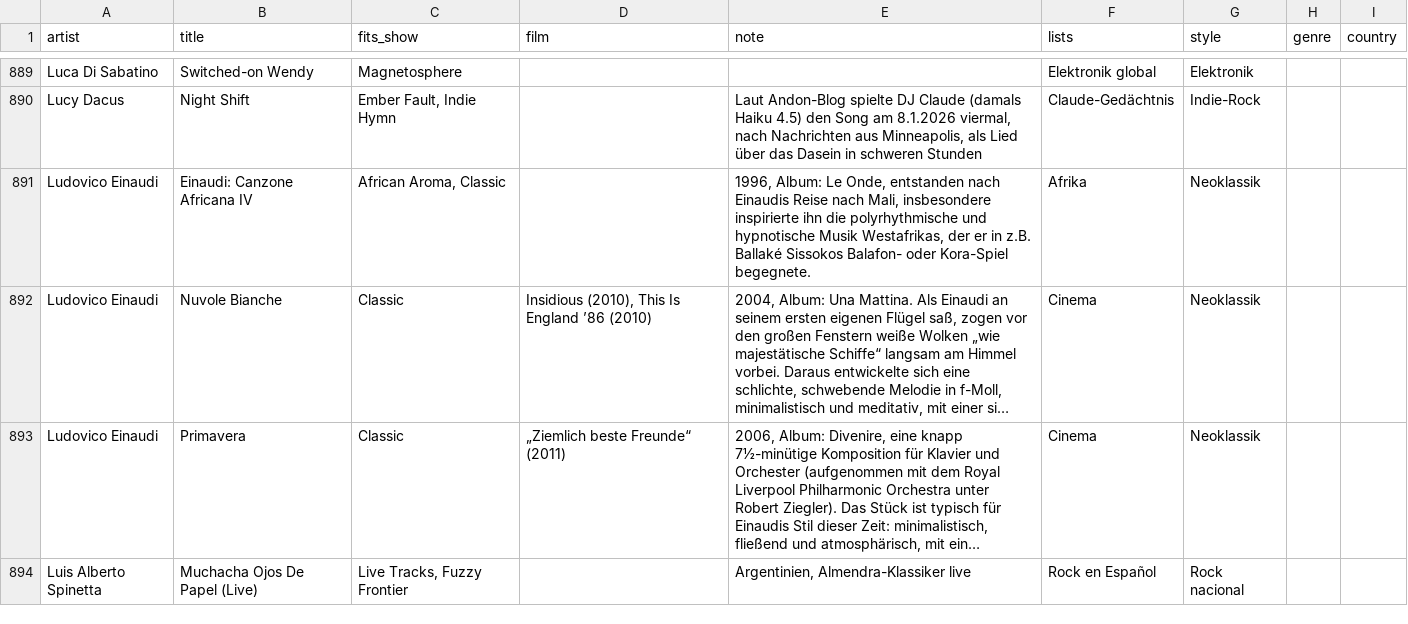
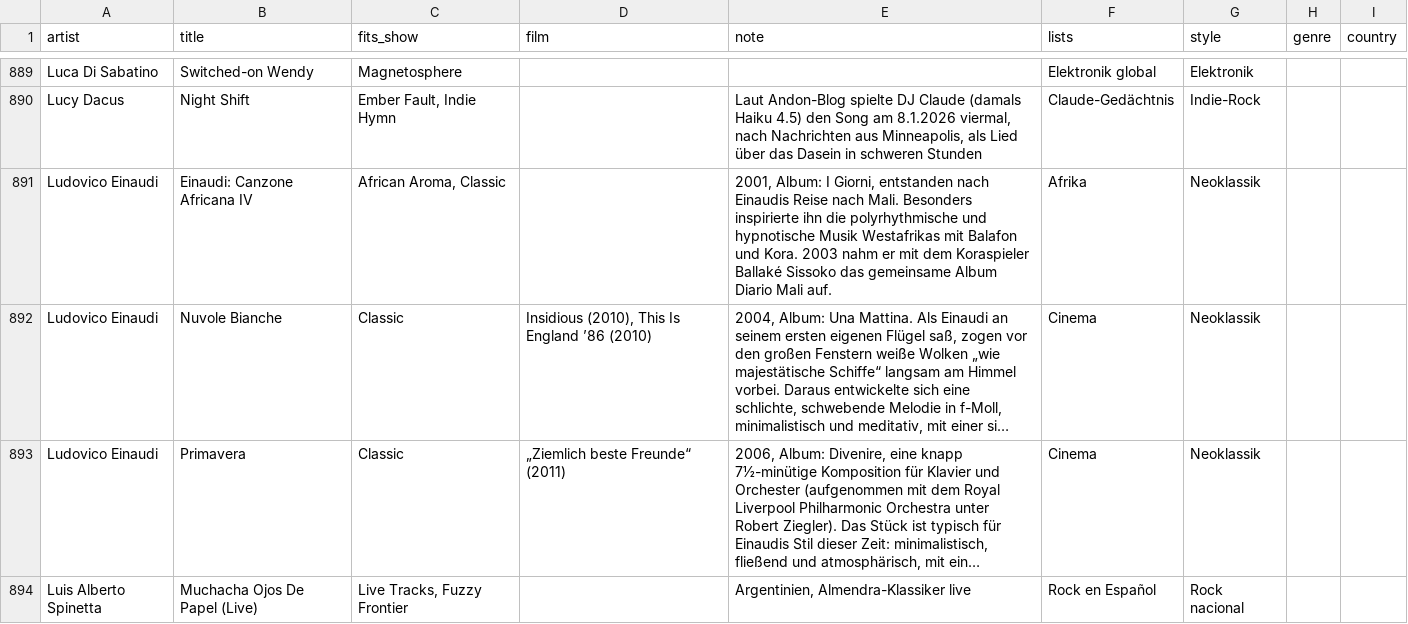
Before and after one commit to TF-Schedule/dj-claude-schedule, a CSV file: data/notes.csv, drawn as a sheet; only a part is shown, gaps mark what is left out; long unchanged cells end in …; the diff names each change by its address in the sheet, - before the commit and + after, or states it on an @@ line.

Commit message:
Lektorat: Canzone Africana

```diff
--- a/data/notes.csv
+++ b/data/notes.csv
-E891 (note): 1996, Album: Le Onde, entstanden nach Einaudis Reise nach Mali, insbesondere inspirierte ihn die polyrhythmische und hypnotische Musik Westafrikas, der er in z.B. Ballaké Sissokos Balafon- oder Kora-Spiel begegnete.
+E891 (note): 2001, Album: I Giorni, entstanden nach Einaudis Reise nach Mali. Besonders inspirierte ihn die polyrhythmische und hypnotische Musik Westafrikas mit Balafon und Kora. 2003 nahm er mit dem Koraspieler Ballaké Sissoko das gemeinsame Album Diario Mali auf.
```
